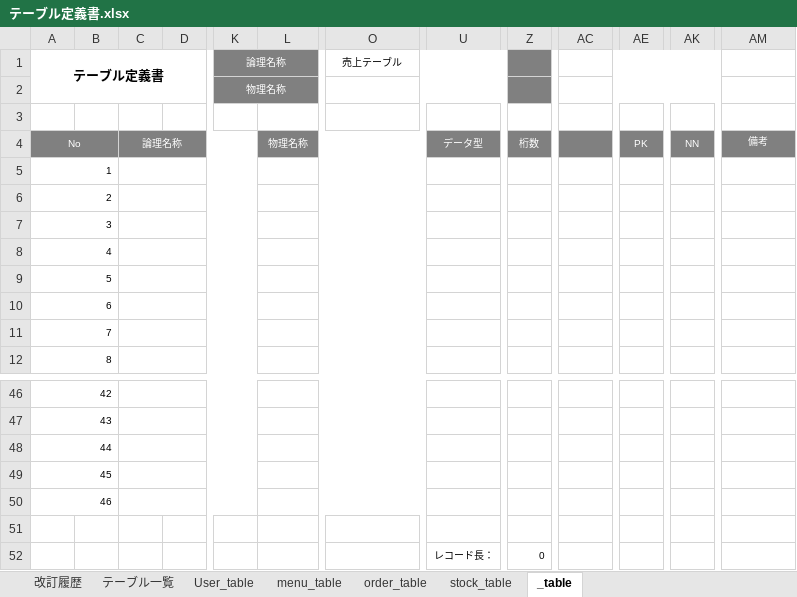
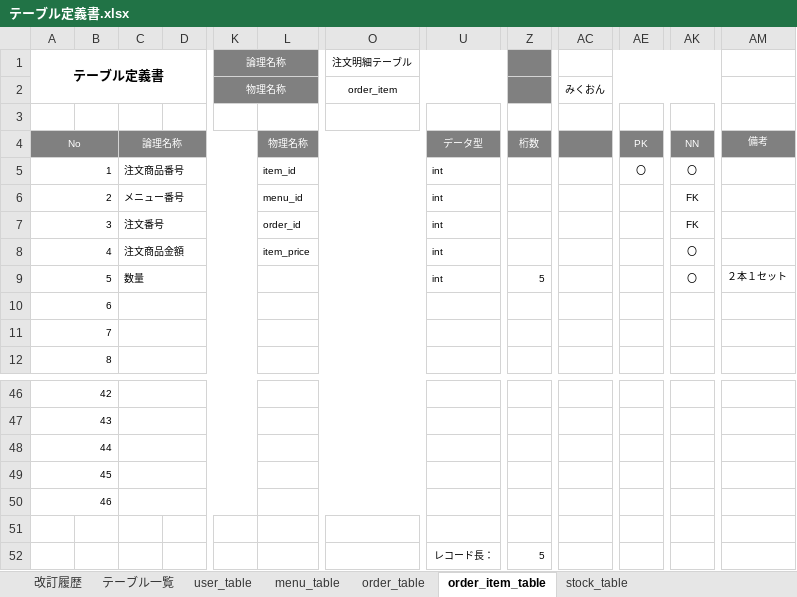
Before and after one commit to satotodob/D_Group_project, an Excel workbook: テーブル定義書.xlsx, sheet order_item_table, drawn as a sheet; only a part is shown, gaps mark what is left out; values as stored, in another font and other column widths than the file's, no borders; the diff names each change by its address in the sheet, - before the commit and + after, or states it on an @@ line.

Commit message:
Up

```diff
--- a/テーブル定義書.xlsx (sheet order_item_table)
+++ b/テーブル定義書.xlsx (sheet order_item_table)
-sheet tab: User_table
+sheet tab: user_table
-sheet tab: _table
+sheet tab: order_item_table
@@ sheet tab order changed: 改訂履歴 | テーブル一覧 | user_table | menu_table | order_table | order_item_table | stock_table @@
-O1: 売上テーブル
+O1: 注文明細テーブル
-O2 (注文明細テーブル): (empty)
+O2 (注文明細テーブル): order_item
-AC2: (empty)
+AC2: みくおん
-C5: (empty)
+C5: 注文商品番号
-L5: (empty)
+L5: item_id
-U5:U9: (empty)
+U5:U9: int
-AE5: (empty)
+AE5: 〇
-AK5: (empty)
+AK5: 〇
-C6: (empty)
+C6: メニュー番号
-L6: (empty)
+L6: menu_id
-AK6:AK7: (empty)
+AK6:AK7: FK
-C7: (empty)
+C7: 注文番号
-L7: (empty)
+L7: order_id
-C8: (empty)
+C8: 注文商品金額
-L8: (empty)
+L8: item_price
-AK8:AK9: (empty)
+AK8:AK9: 〇
-C9: (empty)
+C9: 数量
-Z9: (empty)
+Z9: 5
-AM9: (empty)
+AM9: ２本１セット
-Z52: 0
+Z52: 5
```
Also changed, not shown: sheet order_table, sheet menu_table, sheet user_table.
